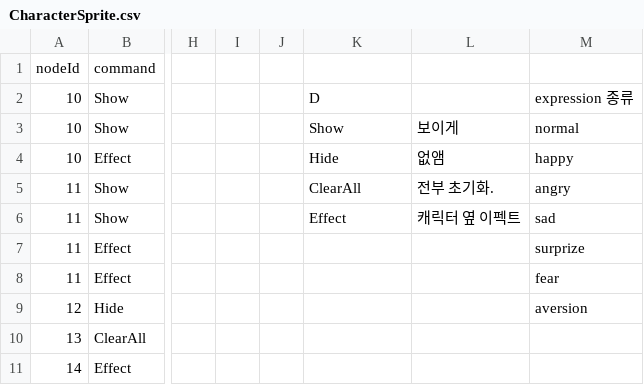
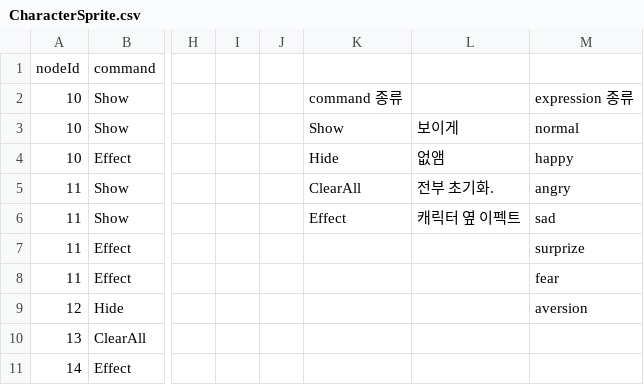
Before and after one commit to astelluna/ANIMALAB, a CSV file: Assets/Resources/StoryData/CSV/CharacterSprite.csv, drawn as a sheet; only a part is shown, gaps mark what is left out; the diff names each change by its address in the sheet, - before the commit and + after, or states it on an @@ line.

```diff
--- a/Assets/Resources/StoryData/CSV/CharacterSprite.csv
+++ b/Assets/Resources/StoryData/CSV/CharacterSprite.csv
-K2: D
+K2: command 종류
```
Also changed, not shown: 48 other files.
